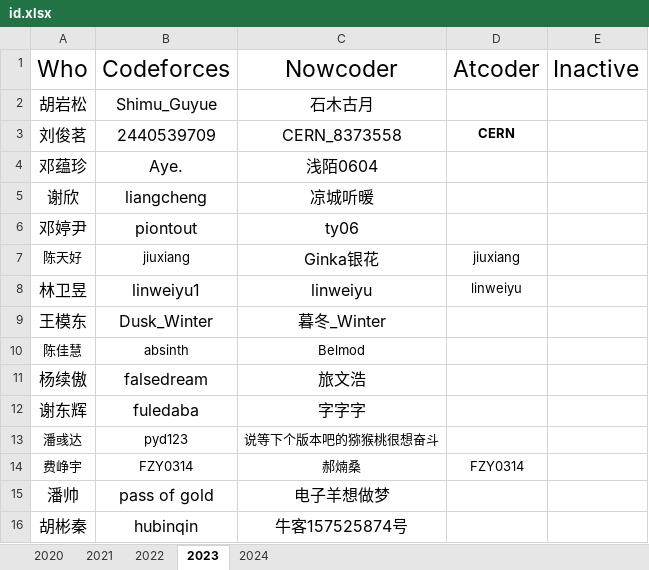
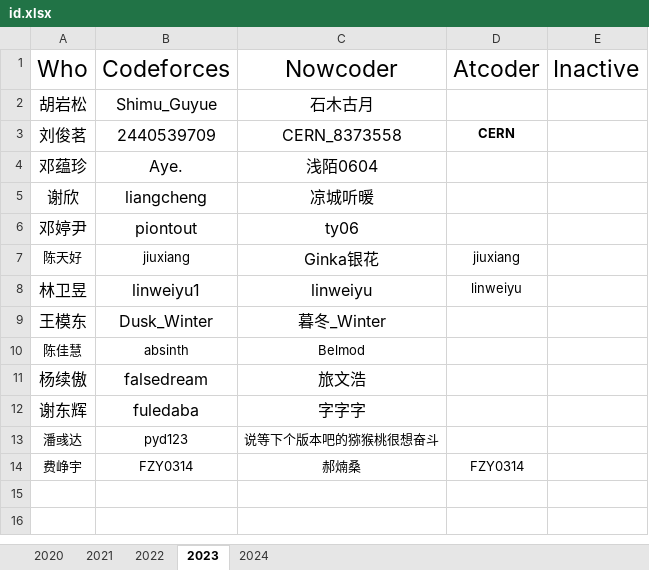
Before and after one commit to HNIST-ACM/HNIST-ACM, an Excel workbook: info/id.xlsx, sheet 2023, drawn as a sheet; values as stored, in another font and other column widths than the file's, no borders; the diff names each change by its address in the sheet, - before the commit and + after, or states it on an @@ line.

```diff
--- a/info/id.xlsx (sheet 2023)
+++ b/info/id.xlsx (sheet 2023)
-row 15: 潘帅 | pass of gold | 电子羊想做梦
-row 16: 胡彬秦 | hubinqin | 牛客157525874号
```
Also changed, not shown: sheet 2024.
